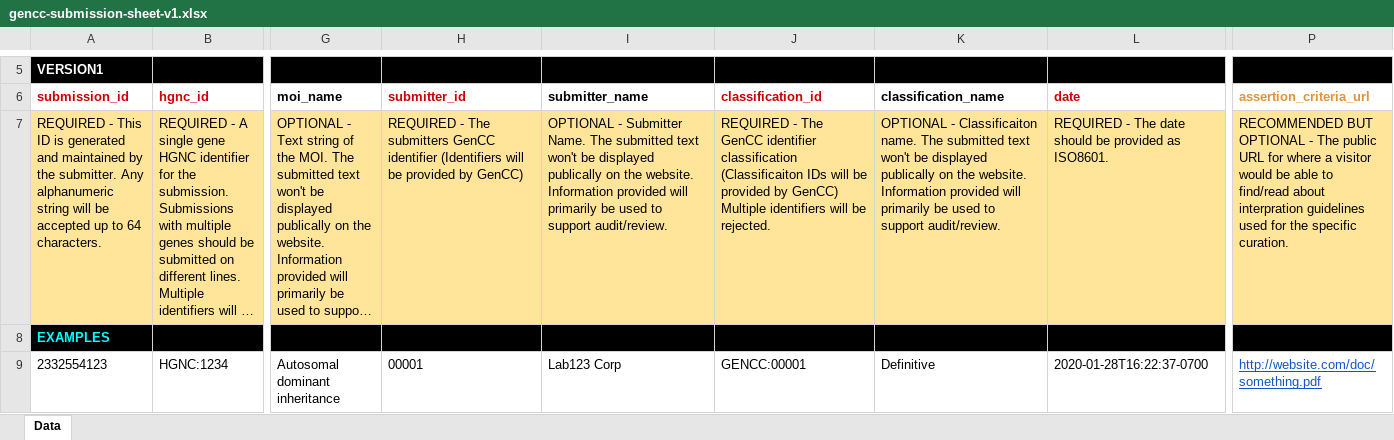
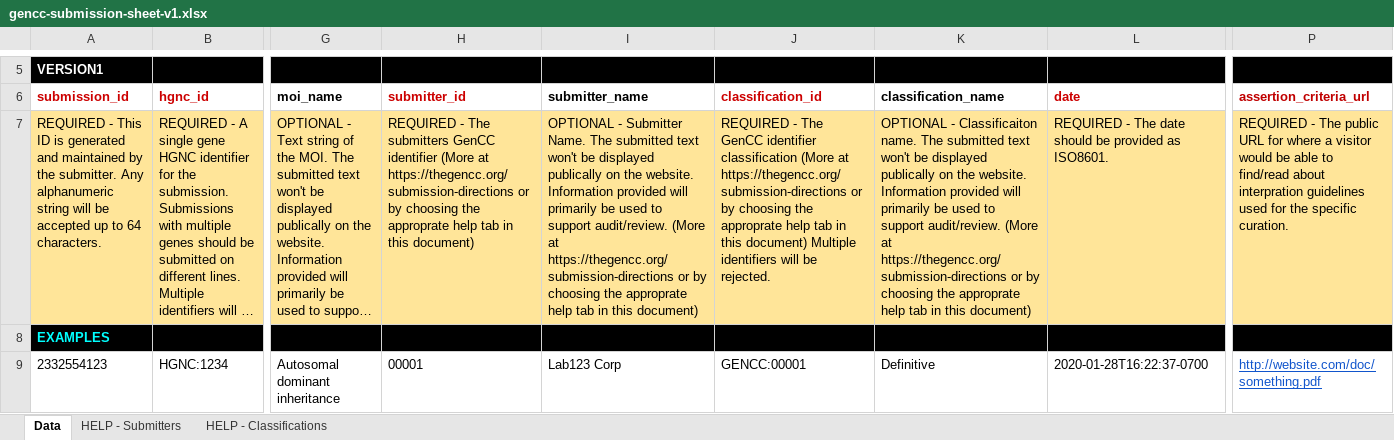
Before and after one commit to GeneCurationCoalition/gencc-website, an Excel workbook: docs/docs/gencc-submission-sheet-v1.xlsx, sheet Data, drawn as a sheet; only a part is shown, gaps mark what is left out; long unchanged cells end in …; values as stored, in another font and other column widths than the file's, no borders; the diff names each change by its address in the sheet, - before the commit and + after, or states it on an @@ line.

```diff
--- a/docs/docs/gencc-submission-sheet-v1.xlsx (sheet Data)
+++ b/docs/docs/gencc-submission-sheet-v1.xlsx (sheet Data)
+sheet tab: HELP - Submitters
+sheet tab: HELP - Classifications
-P6 text colour: #E69138
+P6 text colour: #C00000
-H7 (submitter_id): …GenCC identifier (Identifiers will be provided by GenCC)
+H7 (submitter_id): …GenCC identifier (More at https://thegencc.org/submission-directions or by choosing the approprate help tab in this document)
-I7 (submitter_name): …support audit/review.
+I7 (submitter_name): …support audit/review. (More at https://thegencc.org/submission-directions or by choosing the approprate help tab in this document)
-J7 (classification_id): …identifier classification (Classificaiton IDs will be provided by GenCC) Multiple identifiers…
+J7 (classification_id): …identifier classification (More at https://thegencc.org/submission-directions or by choosing the approprate help tab in this document) Multiple identifiers…
-K7 (classification_name): …support audit/review.
+K7 (classification_name): …support audit/review. (More at https://thegencc.org/submission-directions or by choosing the approprate help tab in this document)
-P7 (assertion_criteria_url): RECOMMENDED BUT OPTIONAL - The…
+P7 (assertion_criteria_url): REQUIRED - The…
```
